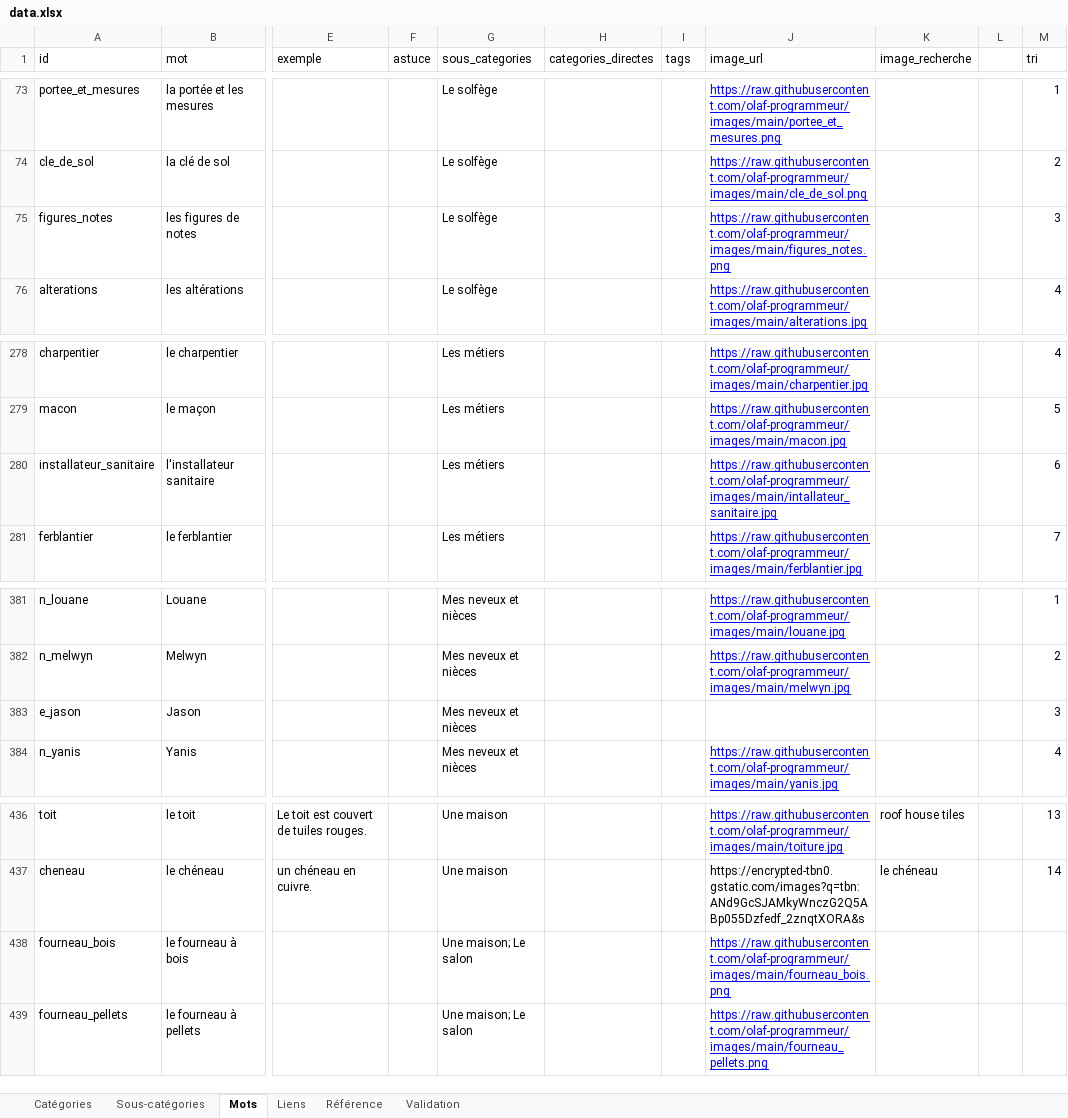
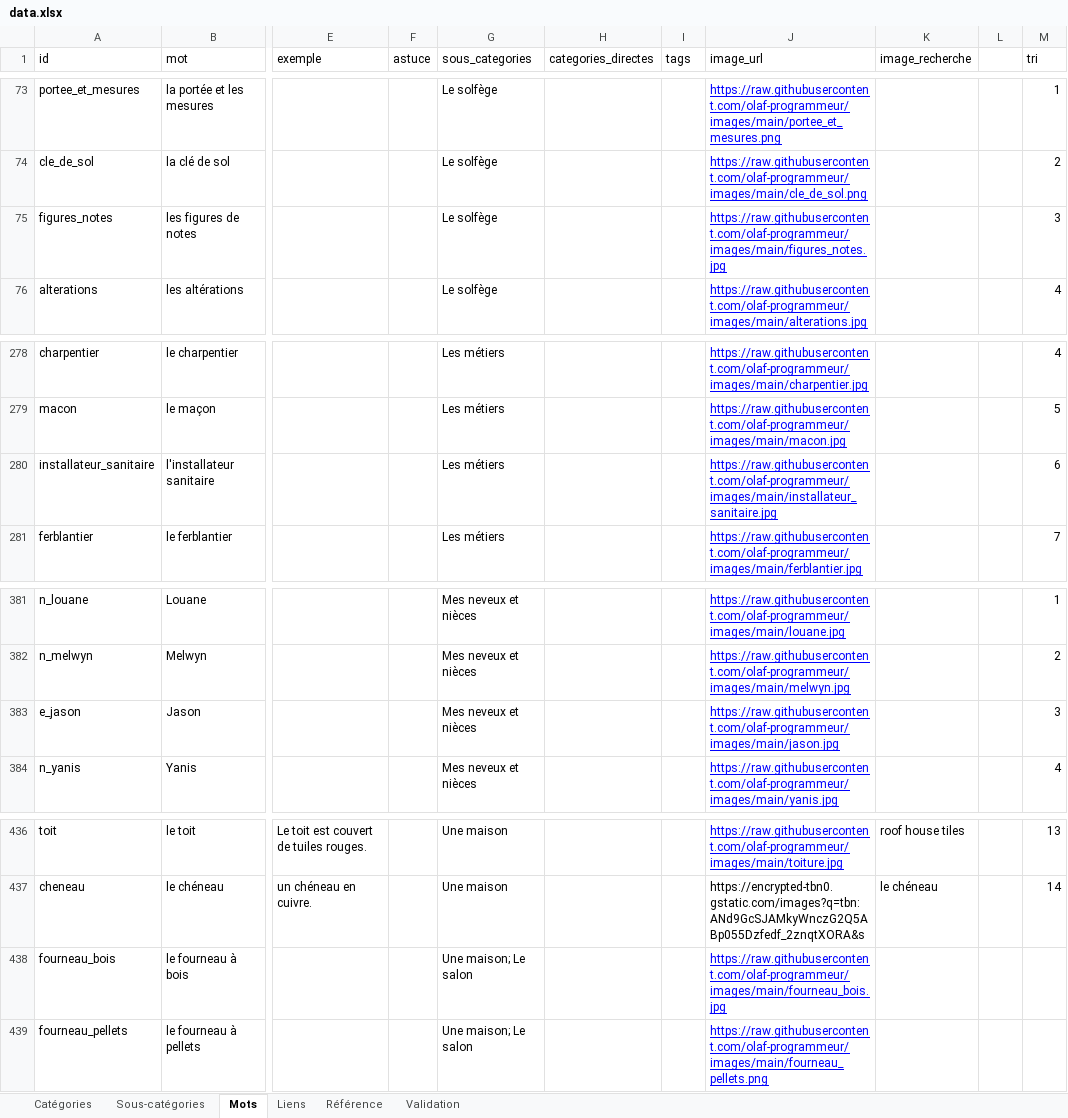
Before and after one commit to olaf-programmeur/vocab-app, an Excel workbook: public/data.xlsx, sheet Mots, drawn as a sheet; only a part is shown, gaps mark what is left out; values as stored, in another font and other column widths than the file's, no borders; the diff covers the shown part only; the diff names each change by its address in the sheet, - before the commit and + after, or states it on an @@ line.

Commit message:
Add files via upload

```diff
--- a/public/data.xlsx (sheet Mots)
+++ b/public/data.xlsx (sheet Mots)
-J75 (image_url): https://raw.githubusercontent.com/olaf-programmeur/images/main/figures_notes.png
+J75 (image_url): https://raw.githubusercontent.com/olaf-programmeur/images/main/figures_notes.jpg
-J280 (image_url): https://raw.githubusercontent.com/olaf-programmeur/images/main/intallateur_sanitaire.jpg
+J280 (image_url): https://raw.githubusercontent.com/olaf-programmeur/images/main/installateur_sanitaire.jpg
-J383 (image_url): (empty)
+J383 (image_url): https://raw.githubusercontent.com/olaf-programmeur/images/main/jason.jpg
-J438 (image_url): https://raw.githubusercontent.com/olaf-programmeur/images/main/fourneau_bois.png
+J438 (image_url): https://raw.githubusercontent.com/olaf-programmeur/images/main/fourneau_bois.jpg
```
Also changed, not shown: 41 added rows elsewhere in this sheet, sheet Catégories, sheet Sous-catégories.
